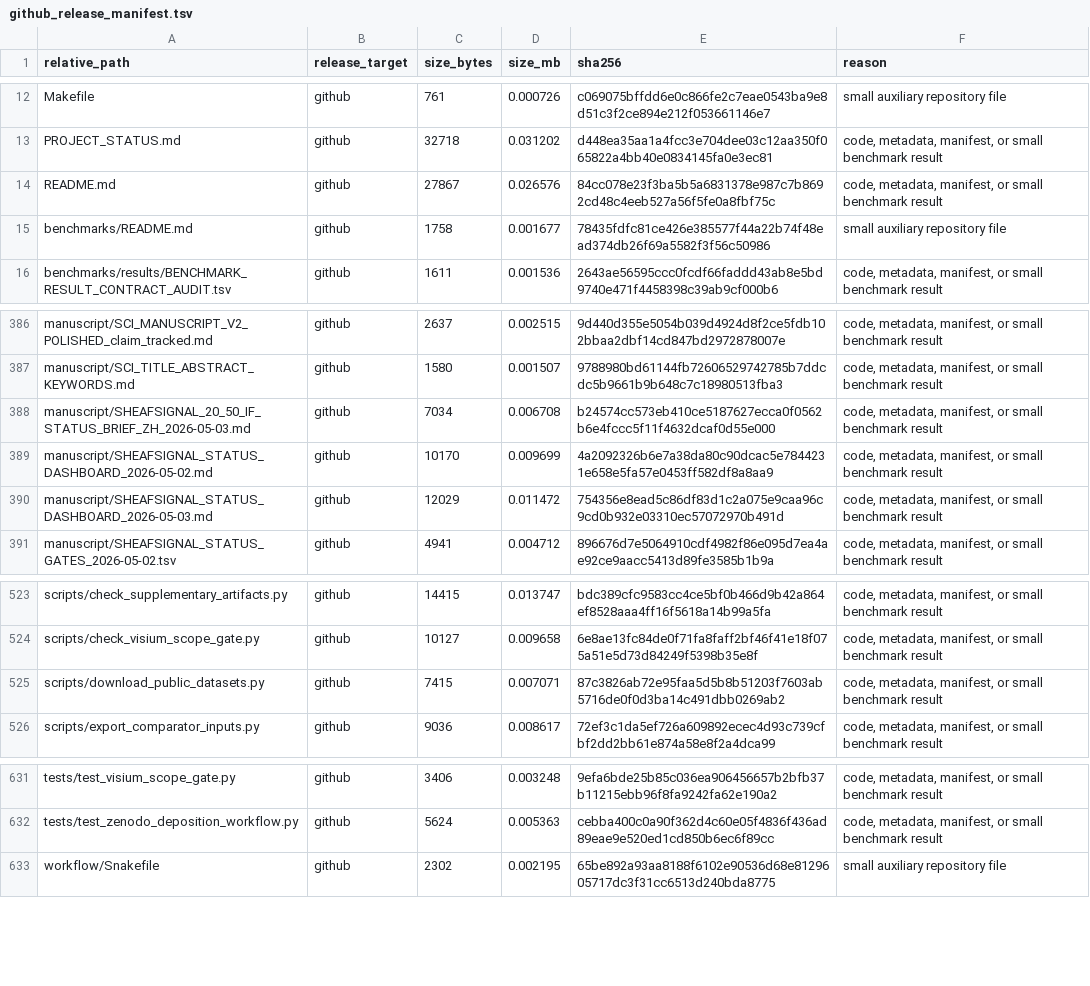
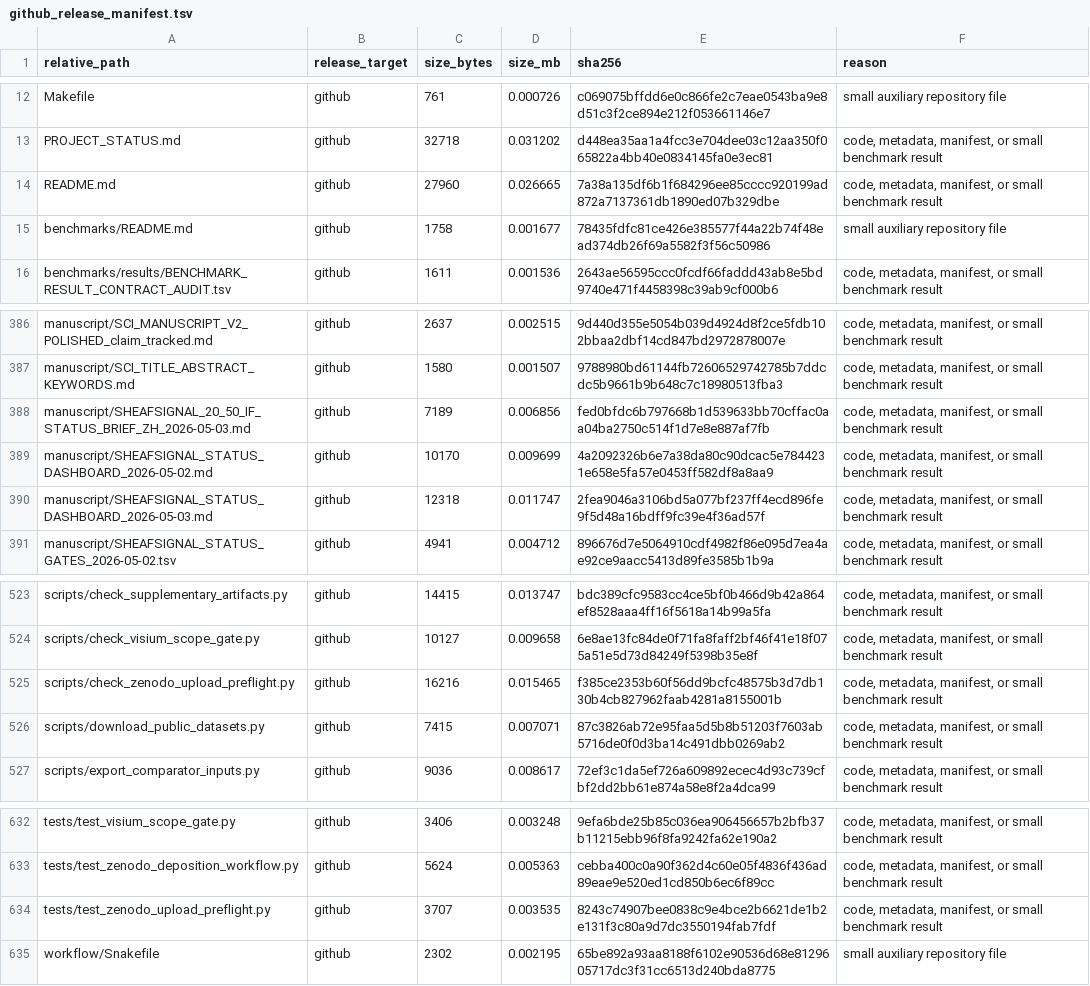
Before and after one commit to healthgreat/SheafSignal, a TSV file: release/github_release_manifest.tsv, drawn as a sheet; only a part is shown, gaps mark what is left out.

Commit message:
Add Zenodo upload preflight

```diff
--- a/release/github_release_manifest.tsv
+++ b/release/github_release_manifest.tsv
@@ -13,3 +13,3 @@ Makefile	github	761	0.000726	c069075bffdd6e0c866fe2c7eae0543ba9e8d51c3f2ce894e21
 PROJECT_STATUS.md	github	32718	0.031202	d448ea35aa1a4fcc3e704dee03c12aa350f065822a4bb40e0834145fa0e3ec81	code, metadata, manifest, or small benchmark result
-README.md	github	27867	0.026576	84cc078e23f3ba5b5a6831378e987c7b8692cd48c4eeb527a56f5fe0a8fbf75c	code, metadata, manifest, or small benchmark result
+README.md	github	27960	0.026665	7a38a135df6b1f684296ee85cccc920199ad872a7137361db1890ed07b329dbe	code, metadata, manifest, or small benchmark result
 benchmarks/README.md	github	1758	0.001677	78435fdfc81ce426e385577f44a22b74f48ead374db26f69a5582f3f56c50986	small auxiliary repository file
@@ -387,5 +387,5 @@ manuscript/SCI_MANUSCRIPT_V2_POLISHED_claim_tracked.md	github	2637	0.002515	9d44
 manuscript/SCI_TITLE_ABSTRACT_KEYWORDS.md	github	1580	0.001507	9788980bd61144fb72606529742785b7ddcdc5b9661b9b648c7c18980513fba3	code, metadata, manifest, or small benchmark result
-manuscript/SHEAFSIGNAL_20_50_IF_STATUS_BRIEF_ZH_2026-05-03.md	github	7034	0.006708	b24574cc573eb410ce5187627ecca0f0562b6e4fccc5f11f4632dcaf0d55e000	code, metadata, manifest, or small benchmark result
+manuscript/SHEAFSIGNAL_20_50_IF_STATUS_BRIEF_ZH_2026-05-03.md	github	7189	0.006856	fed0bfdc6b797668b1d539633bb70cffac0aa04ba2750c514f1d7e8e887af7fb	code, metadata, manifest, or small benchmark result
 manuscript/SHEAFSIGNAL_STATUS_DASHBOARD_2026-05-02.md	github	10170	0.009699	4a2092326b6e7a38da80c90dcac5e7844231e658e5fa57e0453ff582df8a8aa9	code, metadata, manifest, or small benchmark result
-manuscript/SHEAFSIGNAL_STATUS_DASHBOARD_2026-05-03.md	github	12029	0.011472	754356e8ead5c86df83d1c2a075e9caa96c9cd0b932e03310ec57072970b491d	code, metadata, manifest, or small benchmark result
+manuscript/SHEAFSIGNAL_STATUS_DASHBOARD_2026-05-03.md	github	12318	0.011747	2fea9046a3106bd5a077bf237ff4ecd896fe9f5d48a16bdff9fc39e4f36ad57f	code, metadata, manifest, or small benchmark result
 manuscript/SHEAFSIGNAL_STATUS_GATES_2026-05-02.tsv	github	4941	0.004712	896676d7e5064910cdf4982f86e095d7ea4ae92ce9aacc5413d89fe3585b1b9a	code, metadata, manifest, or small benchmark result
@@ -524,2 +524,3 @@ scripts/check_supplementary_artifacts.py	github	14415	0.013747	bdc389cfc9583cc4c
 scripts/check_visium_scope_gate.py	github	10127	0.009658	6e8ae13fc84de0f71fa8faff2bf46f41e18f075a51e5d73d84249f5398b35e8f	code, metadata, manifest, or small benchmark result
+scripts/check_zenodo_upload_preflight.py	github	16216	0.015465	f385ce2353b60f56dd9bcfc48575b3d7db130b4cb827962faab4281a8155001b	code, metadata, manifest, or small benchmark result
 scripts/download_public_datasets.py	github	7415	0.007071	87c3826ab72e95faa5d5b8b51203f7603ab5716de0f0d3ba14c491dbb0269ab2	code, metadata, manifest, or small benchmark result
@@ -632,2 +633,3 @@ tests/test_visium_scope_gate.py	github	3406	0.003248	9efa6bde25b85c036ea90645665
 tests/test_zenodo_deposition_workflow.py	github	5624	0.005363	cebba400c0a90f362d4c60e05f4836f436ad89eae9e520ed1cd850b6ec6f89cc	code, metadata, manifest, or small benchmark result
+tests/test_zenodo_upload_preflight.py	github	3707	0.003535	8243c74907bee0838c9e4bce2b6621de1b2e131f3c80a9d7dc3550194fab7fdf	code, metadata, manifest, or small benchmark result
 workflow/Snakefile	github	2302	0.002195	65be892a93aa8188f6102e90536d68e8129605717dc3f31cc6513d240bda8775	small auxiliary repository file
```
Also changed, not shown: release/archive_manifest.tsv, release/release_file_inventory.tsv, 9 other files.
